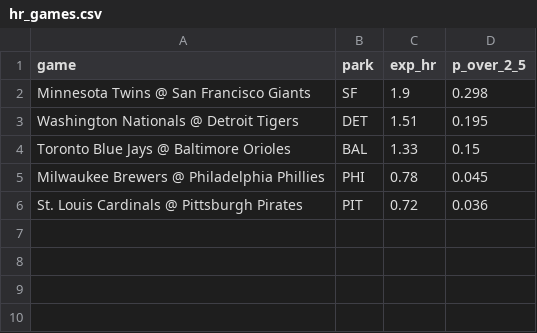
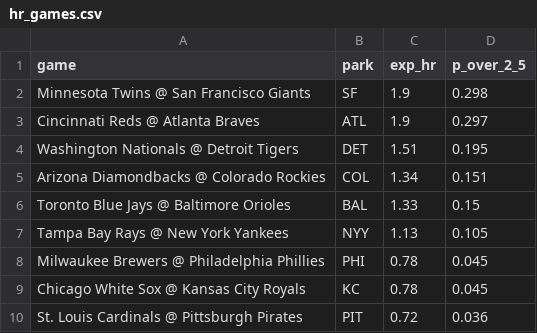
Before and after one commit to deebska/mlb-breakout-predictor, a CSV file: hr_games.csv, drawn as a sheet.

```diff
--- a/hr_games.csv
+++ b/hr_games.csv
@@ -2,5 +2,9 @@ game,park,exp_hr,p_over_2_5
 Minnesota Twins @ San Francisco Giants,SF,1.9,0.298
+Cincinnati Reds @ Atlanta Braves,ATL,1.9,0.297
 Washington Nationals @ Detroit Tigers,DET,1.51,0.195
+Arizona Diamondbacks @ Colorado Rockies,COL,1.34,0.151
 Toronto Blue Jays @ Baltimore Orioles,BAL,1.33,0.15
+Tampa Bay Rays @ New York Yankees,NYY,1.13,0.105
 Milwaukee Brewers @ Philadelphia Phillies,PHI,0.78,0.045
+Chicago White Sox @ Kansas City Royals,KC,0.78,0.045
 St. Louis Cardinals @ Pittsburgh Pirates,PIT,0.72,0.036
```
Also changed, not shown: bo_data/dailies.csv, predictions/2026-09-23.csv, 8 other files.
